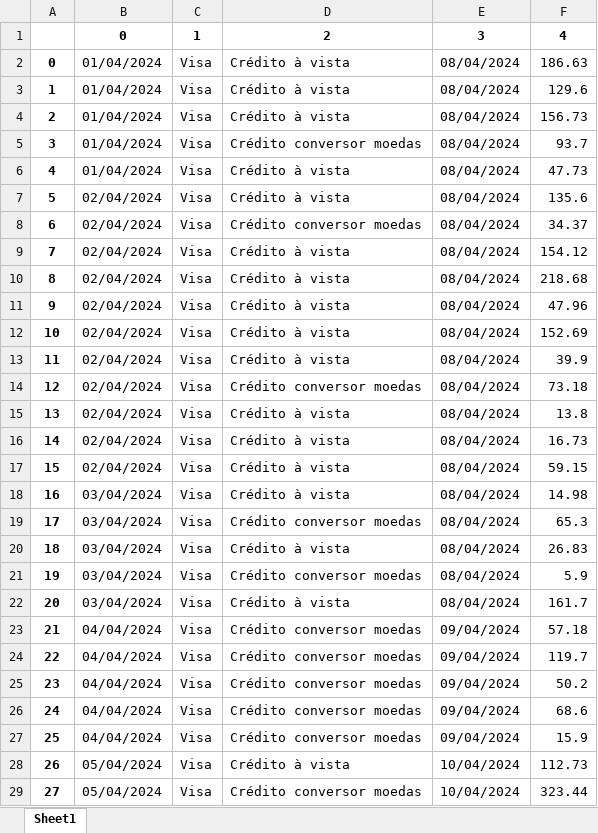
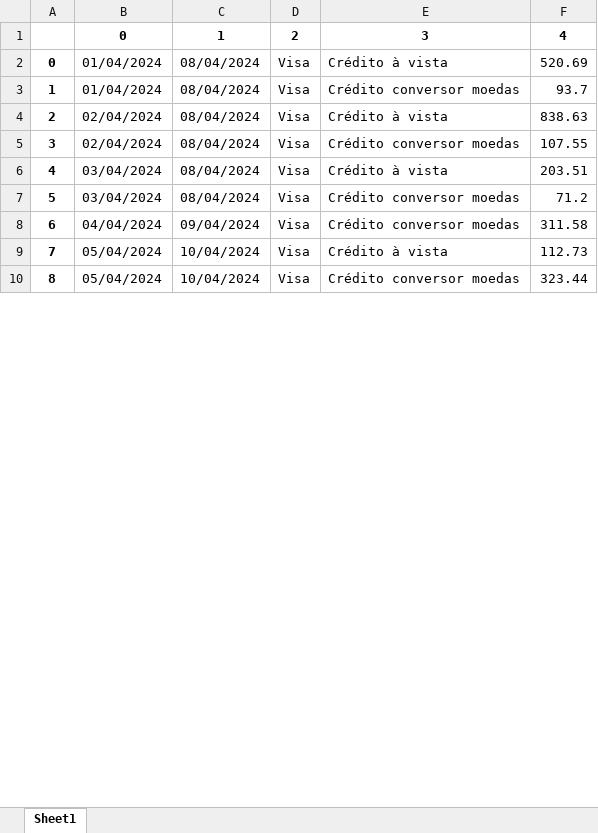
Before and after one commit to jgfpedra/projeto-padaria-fiscal, an Excel workbook: resumo.xlsx, sheet Sheet1, drawn as a sheet; only a part is shown; values as stored, in another font and other column widths than the file's, no borders; removed rows and columns are numbered as before the commit, all else as after; the diff covers the shown part only; the diff names each change by its address in the sheet, - before the commit and + after, or states it on an @@ line.

```diff
--- a/resumo.xlsx (sheet Sheet1)
+++ b/resumo.xlsx (sheet Sheet1)
+column C, rows 1-10: 1 | 08/04/2024 | 08/04/2024 | 08/04/2024 | 08/04/2024 | 08/04/2024 | 08/04/2024 | 09/04/2024 | 10/04/2024 | 10/04/2024
-column E, rows 1-2: 3 | 08/04/2024; row 5: 08/04/2024; rows 7-8: 08/04/2024 | 08/04/2024; rows 18-19: 08/04/2024 | 08/04/2024; row 23: 09/04/2024; rows 28-29: 10/04/2024 | 10/04/2024
-D1: 1
+D1: 2
-E1: 2
+E1: 3
-F2: 186.63
+F2: 520.69
-row 3: 1 | 01/04/2024 | Visa | Crédito à vista | 08/04/2024 | 129.6
-row 4: 2 | 01/04/2024 | Visa | Crédito à vista | 08/04/2024 | 156.73
@@ column A renumbered from row 3 down @@
-row 6: 4 | 01/04/2024 | Visa | Crédito à vista | 08/04/2024 | 47.73
-F4: 135.6
+F4: 838.63
-F5: 34.37
+F5: 107.55
-row 9: 7 | 02/04/2024 | Visa | Crédito à vista | 08/04/2024 | 154.12
-row 10: 8 | 02/04/2024 | Visa | Crédito à vista | 08/04/2024 | 218.68
-row 11: 9 | 02/04/2024 | Visa | Crédito à vista | 08/04/2024 | 47.96
-row 12: 10 | 02/04/2024 | Visa | Crédito à vista | 08/04/2024 | 152.69
-row 13: 11 | 02/04/2024 | Visa | Crédito à vista | 08/04/2024 | 39.9
-row 14: 12 | 02/04/2024 | Visa | Crédito conversor moedas | 08/04/2024 | 73.18
-row 15: 13 | 02/04/2024 | Visa | Crédito à vista | 08/04/2024 | 13.8
-row 16: 14 | 02/04/2024 | Visa | Crédito à vista | 08/04/2024 | 16.73
-row 17: 15 | 02/04/2024 | Visa | Crédito à vista | 08/04/2024 | 59.15
-F6: 14.98
+F6: 203.51
-F7: 65.3
+F7: 71.2
-row 20: 18 | 03/04/2024 | Visa | Crédito à vista | 08/04/2024 | 26.83
-row 21: 19 | 03/04/2024 | Visa | Crédito conversor moedas | 08/04/2024 | 5.9
-row 22: 20 | 03/04/2024 | Visa | Crédito à vista | 08/04/2024 | 161.7
-F8: 57.18
+F8: 311.58
-row 24: 22 | 04/04/2024 | Visa | Crédito conversor moedas | 09/04/2024 | 119.7
-row 25: 23 | 04/04/2024 | Visa | Crédito conversor moedas | 09/04/2024 | 50.2
-row 26: 24 | 04/04/2024 | Visa | Crédito conversor moedas | 09/04/2024 | 68.6
-row 27: 25 | 04/04/2024 | Visa | Crédito conversor moedas | 09/04/2024 | 15.9
```
Also changed, not shown: 39 removed rows, 1 moved row and 16 edited cells elsewhere in this sheet, 5 other files.
